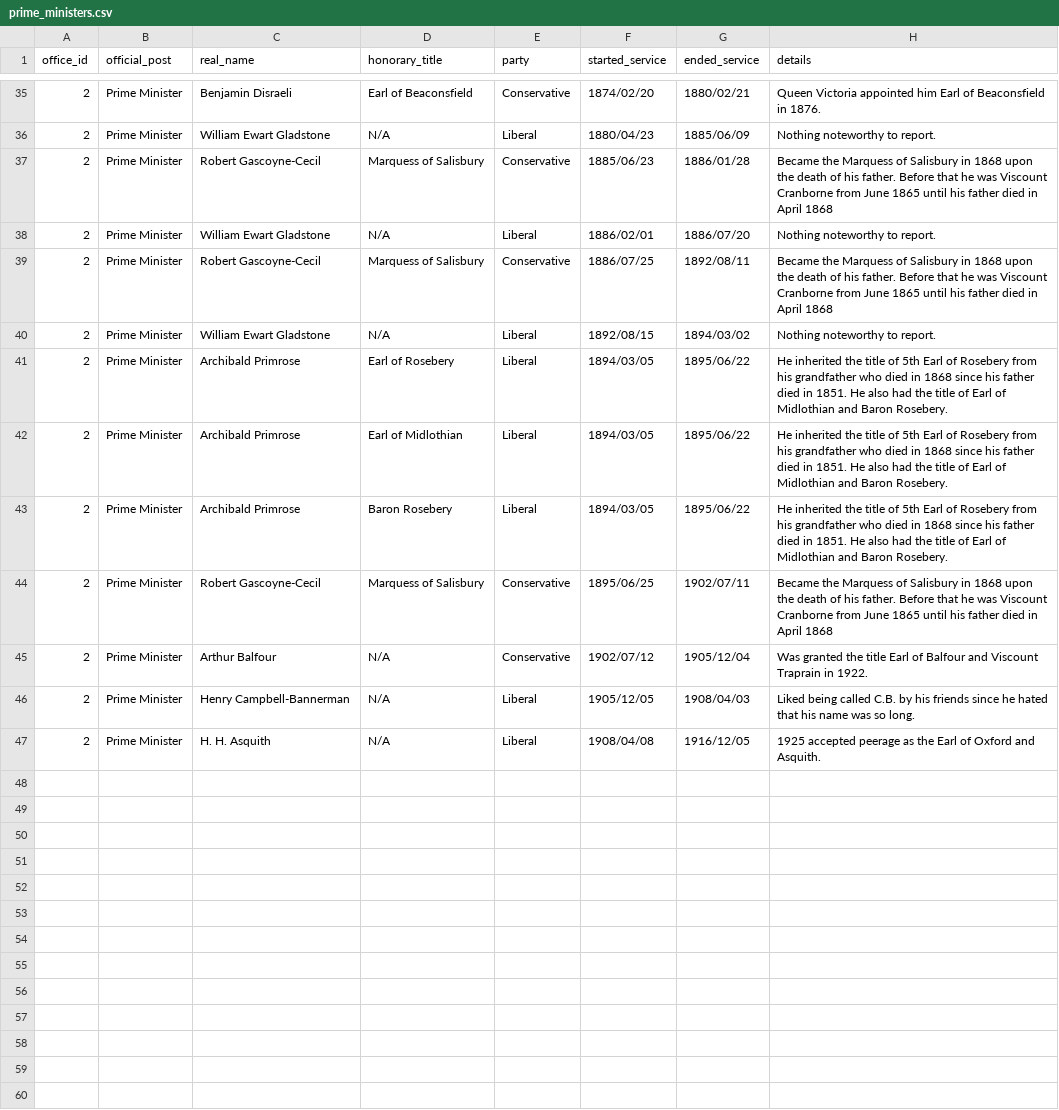
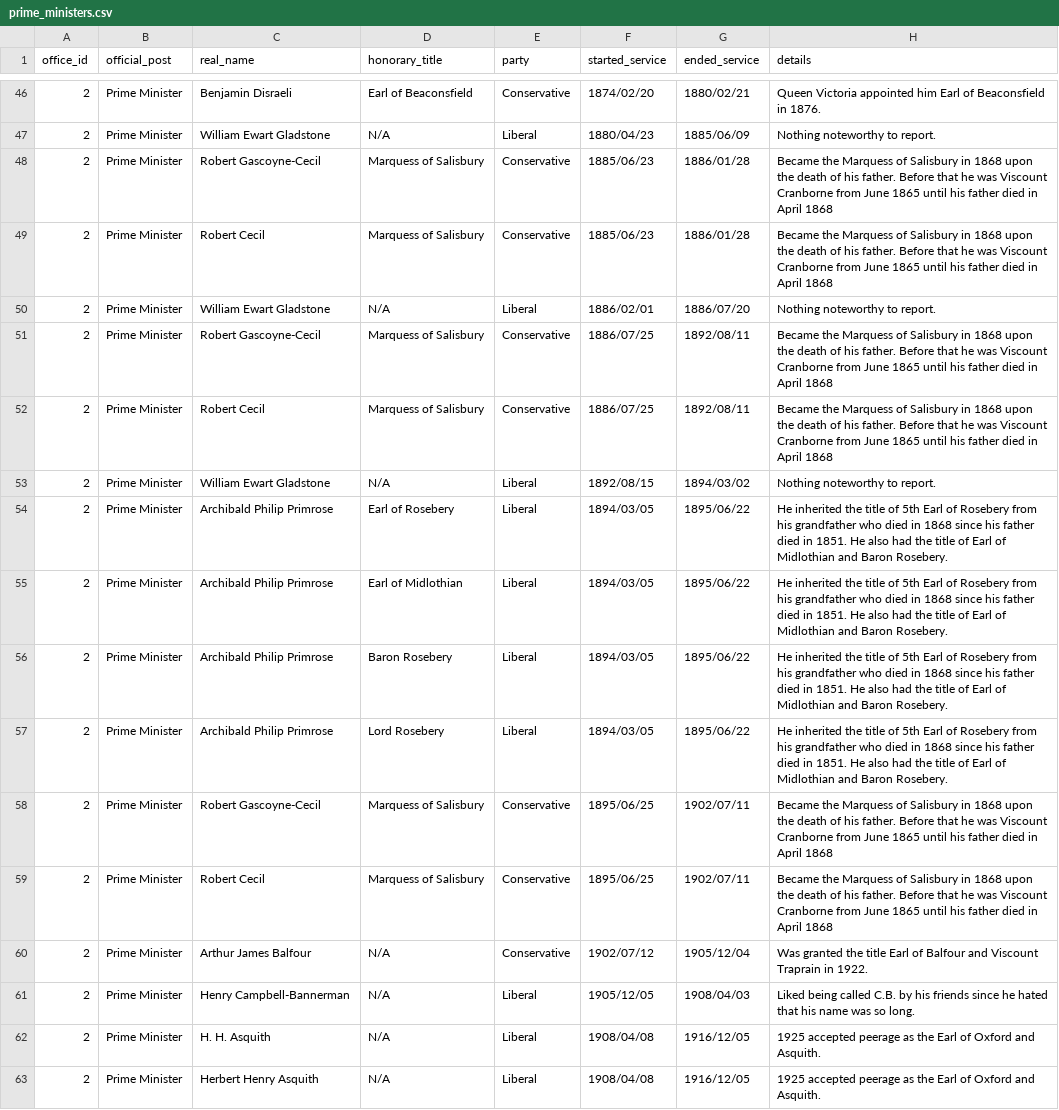
Before and after one commit to stephbuon/hansard-speakers, a CSV file: data/prime_ministers.csv, drawn as a sheet; only a part is shown, gaps mark what is left out; the diff covers the shown part only.

```diff
--- a/data/prime_ministers.csv
+++ b/data/prime_ministers.csv
@@ -37,11 +48,16 @@ office_id,official_post,real_name,honorary_title,party,started_service,ended_ser
 2,Prime Minister,Robert Gascoyne-Cecil,Marquess of Salisbury,Conservative,1885/06/23,1886/01/28,Became the Marquess of Salisbury in 1868 upon the death of his father. Before that he was Viscount Cranborne from June 1865 until his father died in April 1868
+2,Prime Minister,Robert Cecil,Marquess of Salisbury,Conservative,1885/06/23,1886/01/28,Became the Marquess of Salisbury in 1868 upon the death of his father. Before that he was Viscount Cranborne from June 1865 until his father died in April 1868
 2,Prime Minister,William Ewart Gladstone,N/A,Liberal,1886/02/01,1886/07/20,Nothing noteworthy to report.
 2,Prime Minister,Robert Gascoyne-Cecil,Marquess of Salisbury,Conservative,1886/07/25,1892/08/11,Became the Marquess of Salisbury in 1868 upon the death of his father. Before that he was Viscount Cranborne from June 1865 until his father died in April 1868
+2,Prime Minister,Robert Cecil,Marquess of Salisbury,Conservative,1886/07/25,1892/08/11,Became the Marquess of Salisbury in 1868 upon the death of his father. Before that he was Viscount Cranborne from June 1865 until his father died in April 1868
 2,Prime Minister,William Ewart Gladstone,N/A,Liberal,1892/08/15,1894/03/02,Nothing noteworthy to report.
-2,Prime Minister,Archibald Primrose,Earl of Rosebery,Liberal,1894/03/05,1895/06/22,He inherited the title of 5th Earl of Rosebery from his grandfather who died in 1868 since his father died in 1851. He also had the title of Earl of Midlothian and Baron Rosebery.
-2,Prime Minister,Archibald Primrose,Earl of Midlothian,Liberal,1894/03/05,1895/06/22,He inherited the title of 5th Earl of Rosebery from his grandfather who died in 1868 since his father died in 1851. He also had the title of Earl of Midlothian and Baron Rosebery.
-2,Prime Minister,Archibald Primrose,Baron Rosebery,Liberal,1894/03/05,1895/06/22,He inherited the title of 5th Earl of Rosebery from his grandfather who died in 1868 since his father died in 1851. He also had the title of Earl of Midlothian and Baron Rosebery.
+2,Prime Minister,Archibald Philip Primrose,Earl of Rosebery,Liberal,1894/03/05,1895/06/22,He inherited the title of 5th Earl of Rosebery from his grandfather who died in 1868 since his father died in 1851. He also had the title of Earl of Midlothian and Baron Rosebery.
+2,Prime Minister,Archibald Philip Primrose,Earl of Midlothian,Liberal,1894/03/05,1895/06/22,He inherited the title of 5th Earl of Rosebery from his grandfather who died in 1868 since his father died in 1851. He also had the title of Earl of Midlothian and Baron Rosebery.
+2,Prime Minister,Archibald Philip Primrose,Baron Rosebery,Liberal,1894/03/05,1895/06/22,He inherited the title of 5th Earl of Rosebery from his grandfather who died in 1868 since his father died in 1851. He also had the title of Earl of Midlothian and Baron Rosebery.
+2,Prime Minister,Archibald Philip Primrose,Lord Rosebery,Liberal,1894/03/05,1895/06/22,He inherited the title of 5th Earl of Rosebery from his grandfather who died in 1868 since his father died in 1851. He also had the title of Earl of Midlothian and Baron Rosebery.
 2,Prime Minister,Robert Gascoyne-Cecil,Marquess of Salisbury,Conservative,1895/06/25,1902/07/11,Became the Marquess of Salisbury in 1868 upon the death of his father. Before that he was Viscount Cranborne from June 1865 until his father died in April 1868
-2,Prime Minister,Arthur Balfour,N/A,Conservative,1902/07/12,1905/12/04,Was granted the title Earl of Balfour and Viscount Traprain in 1922.
+2,Prime Minister,Robert Cecil,Marquess of Salisbury,Conservative,1895/06/25,1902/07/11,Became the Marquess of Salisbury in 1868 upon the death of his father. Before that he was Viscount Cranborne from June 1865 until his father died in April 1868
+2,Prime Minister,Arthur James Balfour,N/A,Conservative,1902/07/12,1905/12/04,Was granted the title Earl of Balfour and Viscount Traprain in 1922.
 2,Prime Minister,Henry Campbell-Bannerman,N/A,Liberal,1905/12/05,1908/04/03,Liked being called C.B. by his friends since he hated that his name was so long.
 2,Prime Minister,H. H. Asquith,N/A,Liberal,1908/04/08,1916/12/05,1925 accepted peerage as the Earl of Oxford and Asquith.
+2,Prime Minister,Herbert Henry Asquith,N/A,Liberal,1908/04/08,1916/12/05,1925 accepted peerage as the Earl of Oxford and Asquith.
```
Also changed, not shown: 11 added rows and 14 edited cells elsewhere in this file, data/chancellor_of_the_exchequer.csv, data/common_OCR_errors_titles.csv.
